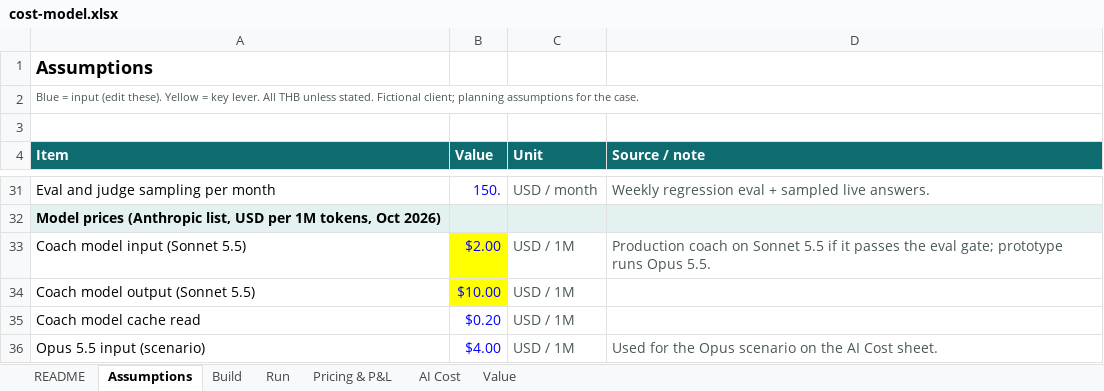
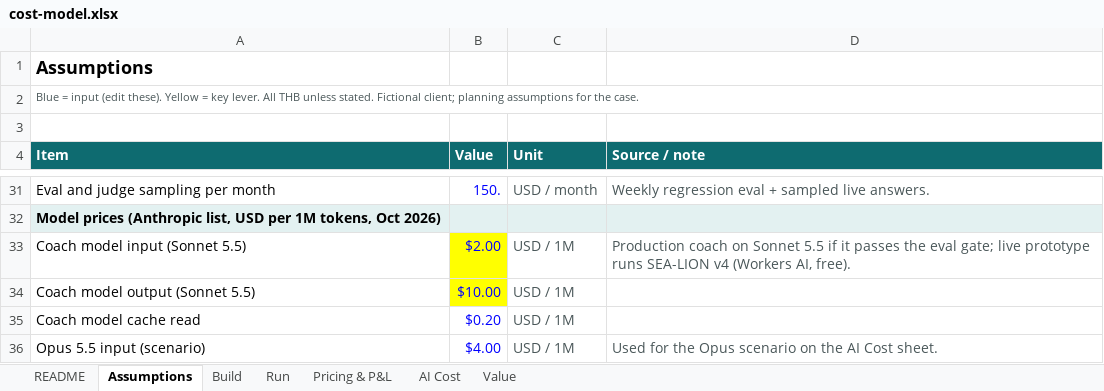
Before and after one commit to KunanonJ/iris-exercise, an Excel workbook: model/cost-model.xlsx, sheet Assumptions, drawn as a sheet; only a part is shown, gaps mark what is left out; values as stored, in another font and other column widths than the file's, no borders; the diff names each change by its address in the sheet, - before the commit and + after, or states it on an @@ line.

```diff
--- a/model/cost-model.xlsx (sheet Assumptions)
+++ b/model/cost-model.xlsx (sheet Assumptions)
-D33 (Source / note): …eval gate; prototype runs Opus 5.5.
+D33 (Source / note): …eval gate; live prototype runs SEA-LION v4 (Workers AI, free).
```
Also changed, not shown: 5 other files.
